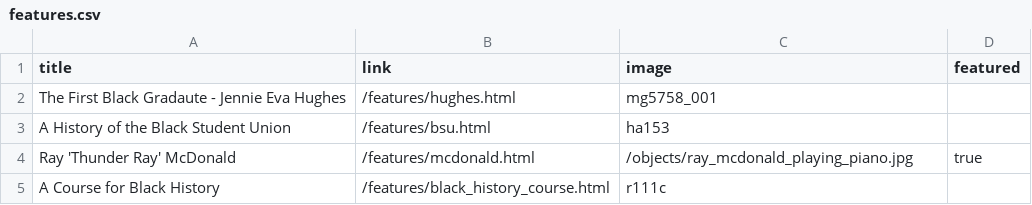
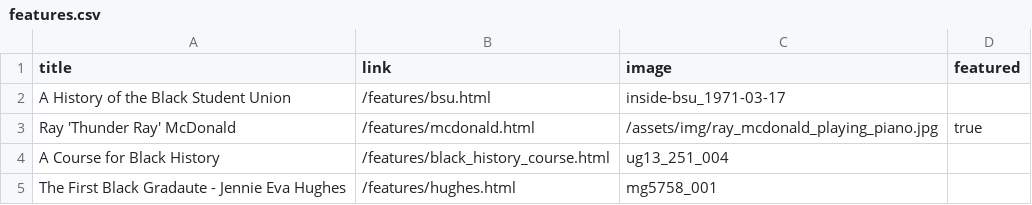
Before and after one commit to dcnb/bhrle, a CSV file: _data/features.csv, drawn as a sheet; removed rows and columns are numbered as before the commit, all else as after; the diff names each change by its address in the sheet, - before the commit and + after, or states it on an @@ line.

```diff
--- a/_data/features.csv
+++ b/_data/features.csv
+row 2: A History of the Black Student Union | /features/bsu.html | inside-bsu_1971-03-17
+row 3: Ray 'Thunder Ray' McDonald | /features/mcdonald.html | /assets/img/ray_mcdonald_playing_piano.jpg | true
+row 4: A Course for Black History | /features/black_history_course.html | ug13_251_004
-row 3: A History of the Black Student Union | /features/bsu.html | ha153
-row 4: Ray 'Thunder Ray' McDonald | /features/mcdonald.html | /objects/ray_mcdonald_playing_piano.jpg | true
-row 5: A Course for Black History | /features/black_history_course.html | r111c
```
Also changed, not shown: _data/bsutimeline.csv, 8 other files.
